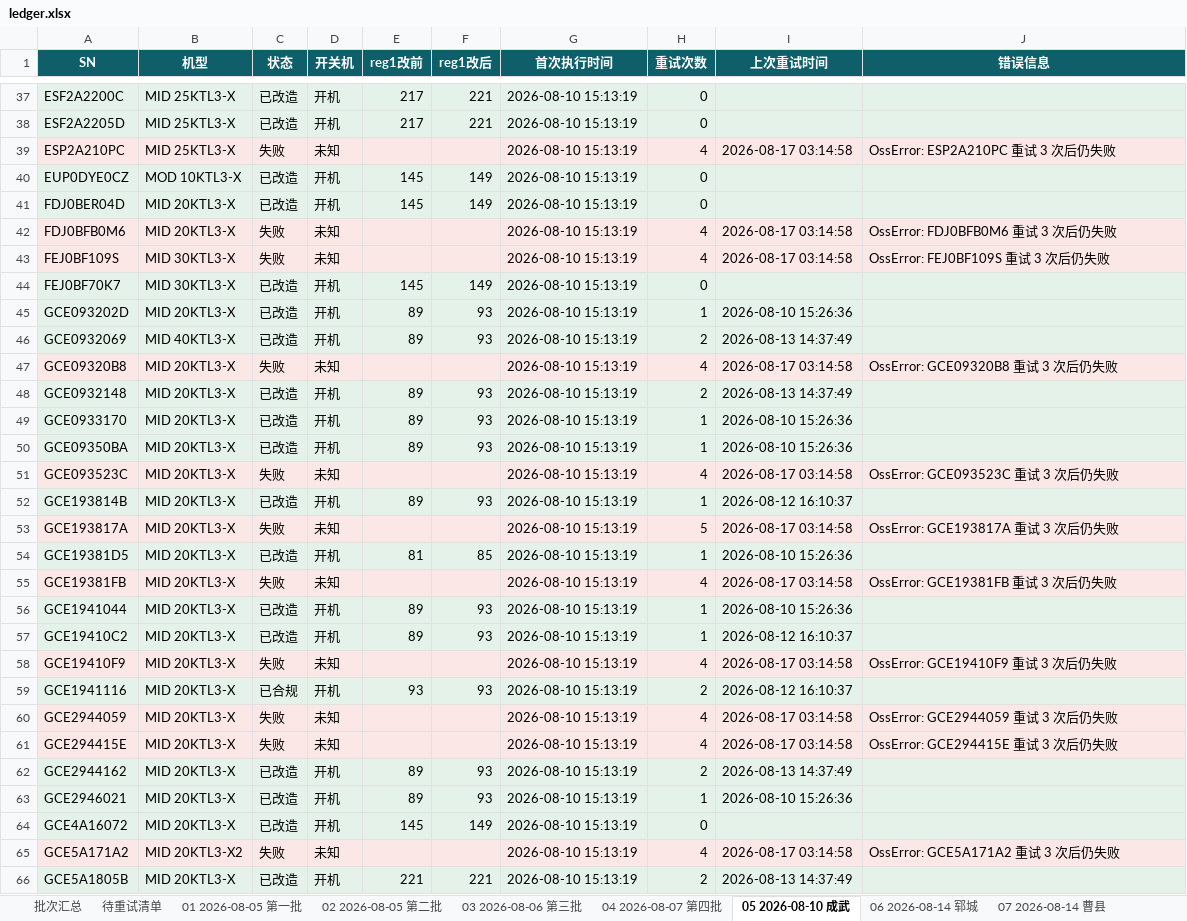
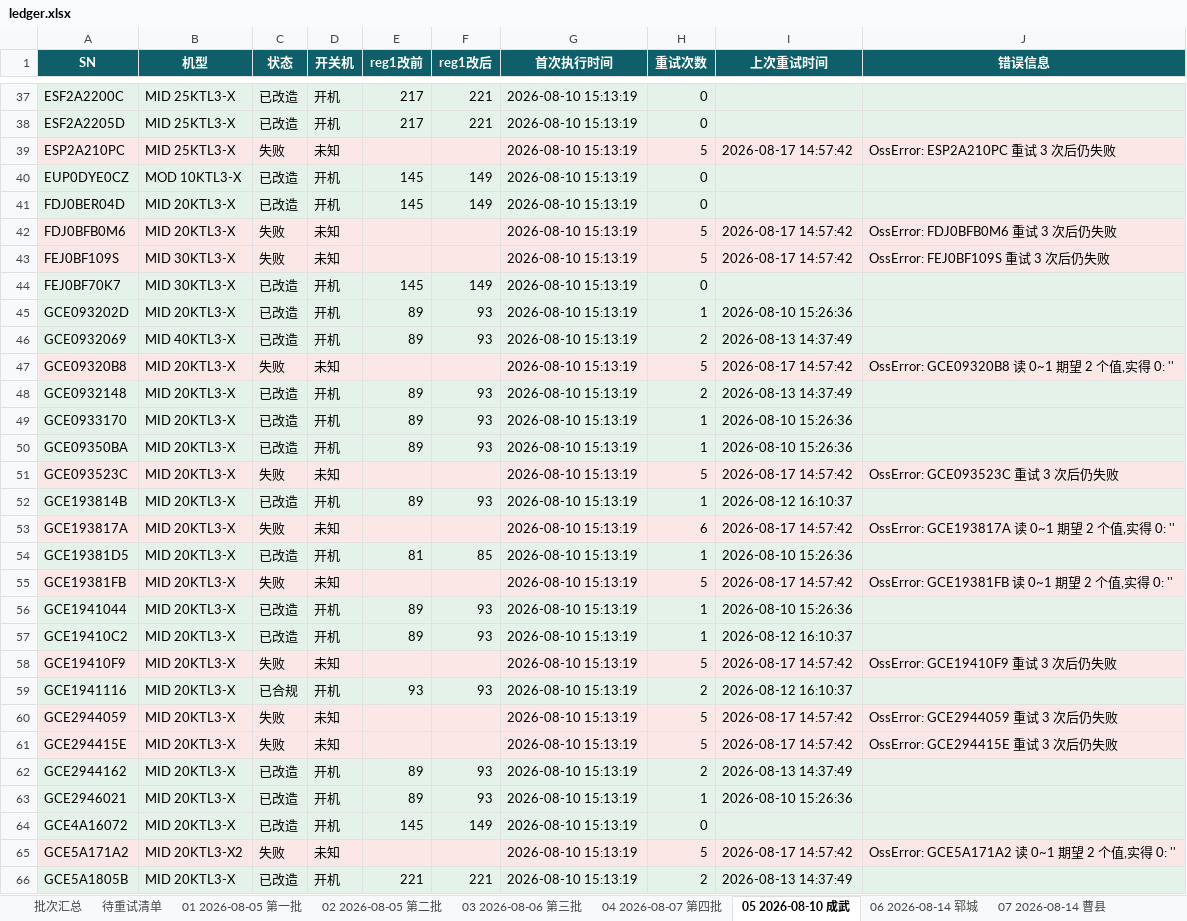
Before and after one commit to Lomolanisgo/Growatt-SGCCSD, an Excel workbook: ledger.xlsx, sheet 05 2026-08-10 成武, drawn as a sheet; only a part is shown, gaps mark what is left out; values as stored, in another font and other column widths than the file's, no borders; the diff covers the shown part only; the diff names each change by its address in the sheet, - before the commit and + after, or states it on an @@ line.

```diff
--- a/ledger.xlsx (sheet 05 2026-08-10 成武)
+++ b/ledger.xlsx (sheet 05 2026-08-10 成武)
-H39 (重试次数): 4
+H39 (重试次数): 5
-I39 (上次重试时间): 2026-08-17 03:14:58
+I39 (上次重试时间): 2026-08-17 14:57:42
-H42:H43 (重试次数): 4
+H42:H43 (重试次数): 5
-I42:I43 (上次重试时间): 2026-08-17 03:14:58
+I42:I43 (上次重试时间): 2026-08-17 14:57:42
-H47 (重试次数): 4
+H47 (重试次数): 5
-I47 (上次重试时间): 2026-08-17 03:14:58
+I47 (上次重试时间): 2026-08-17 14:57:42
-J47 (错误信息): OssError: GCE09320B8 重试 3 次后仍失败
+J47 (错误信息): OssError: GCE09320B8 读 0~1 期望 2 个值,实得 0: ''
-H51 (重试次数): 4
+H51 (重试次数): 5
-I51 (上次重试时间): 2026-08-17 03:14:58
+I51 (上次重试时间): 2026-08-17 14:57:42
-H53 (重试次数): 5
+H53 (重试次数): 6
-I53 (上次重试时间): 2026-08-17 03:14:58
+I53 (上次重试时间): 2026-08-17 14:57:42
-J53 (错误信息): OssError: GCE193817A 重试 3 次后仍失败
+J53 (错误信息): OssError: GCE193817A 读 0~1 期望 2 个值,实得 0: ''
-H55 (重试次数): 4
+H55 (重试次数): 5
-I55 (上次重试时间): 2026-08-17 03:14:58
+I55 (上次重试时间): 2026-08-17 14:57:42
-J55 (错误信息): OssError: GCE19381FB 重试 3 次后仍失败
+J55 (错误信息): OssError: GCE19381FB 读 0~1 期望 2 个值,实得 0: ''
-H58 (重试次数): 4
+H58 (重试次数): 5
-I58 (上次重试时间): 2026-08-17 03:14:58
+I58 (上次重试时间): 2026-08-17 14:57:42
-H60:H61 (重试次数): 4
+H60:H61 (重试次数): 5
-I60:I61 (上次重试时间): 2026-08-17 03:14:58
+I60:I61 (上次重试时间): 2026-08-17 14:57:42
-H65 (重试次数): 4
+H65 (重试次数): 5
-I65 (上次重试时间): 2026-08-17 03:14:58
+I65 (上次重试时间): 2026-08-17 14:57:42
-J65 (错误信息): OssError: GCE5A171A2 重试 3 次后仍失败
+J65 (错误信息): OssError: GCE5A171A2 读 0~1 期望 2 个值,实得 0: ''
```
Also changed, not shown: 305 edited cells elsewhere in this sheet, sheet 待重试清单, sheet 03 2026-08-06 第三批, sheet 10 2026-08-17 曹县补跑, sheet 09 2026-08-16 单县, sheet 04 2026-08-07 第四批, sheet 06 2026-08-14 郓城, 5 more sheets, other sheet tabs, 1 other file.
